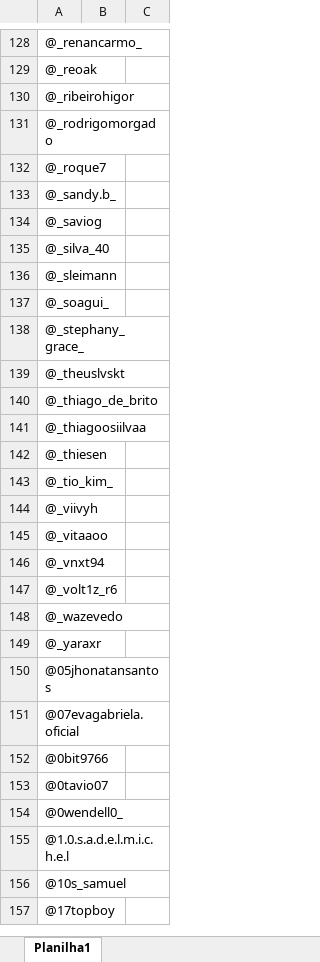
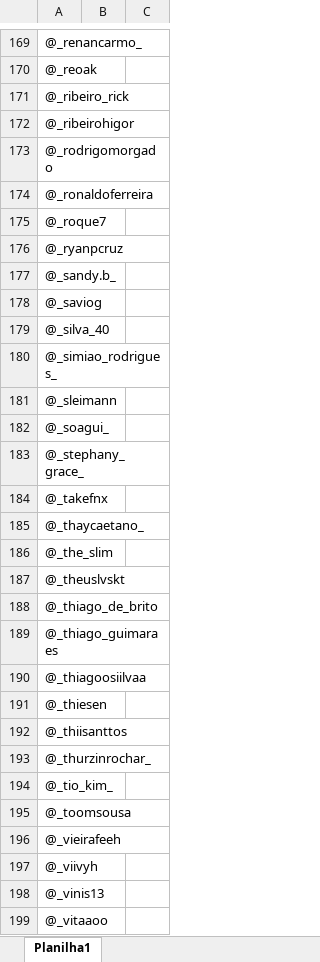
Before and after one commit to JotaPeGabriel/AutomationIG, an Excel workbook: arrobas.xlsx, sheet Planilha1, drawn as a sheet; only a part is shown, gaps mark what is left out; the shorter side is filled out with more unchanged rows; values as stored, in another font and other column widths than the file's, no borders; the diff covers the shown part only; the diff names each change by its address in the sheet, - before the commit and + after, or states it on an @@ line.

Commit message:
atualização de nomes

```diff
--- a/arrobas.xlsx (sheet Planilha1)
+++ b/arrobas.xlsx (sheet Planilha1)
+row 171: @_ribeiro_rick
+row 174: @_ronaldoferreira
+row 176: @_ryanpcruz
+row 180: @_simiao_rodrigues_
+row 184: @_takefnx
+row 185: @_thaycaetano_
+row 186: @_the_slim
+row 189: @_thiago_guimaraes
+row 192: @_thiisanttos
+row 193: @_thurzinrochar_
+row 195: @_toomsousa
+row 196: @_vieirafeeh
+row 198: @_vinis13
```
Also changed, not shown: 1307 added rows, 1 removed row, 6 edited cells and cell formats elsewhere in this sheet.
